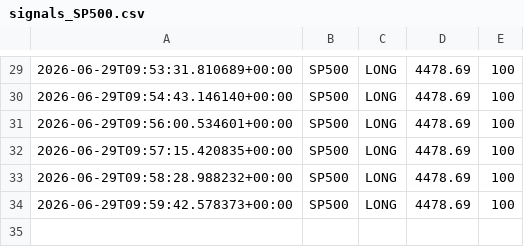
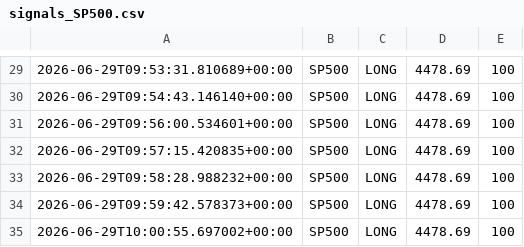
Before and after one commit to Ajay-NooB143/exchange_gateway, a CSV file: logs/signals_SP500.csv, drawn as a sheet; only a part is shown, gaps mark what is left out.

```diff
--- a/logs/signals_SP500.csv
+++ b/logs/signals_SP500.csv
@@ -34 +34,2 @@
 2026-06-29T09:59:42.578373+00:00,SP500,LONG,4478.69,100
+2026-06-29T10:00:55.697002+00:00,SP500,LONG,4478.69,100
```
Also changed, not shown: logs/pipeline_log.csv, 1 other file.
